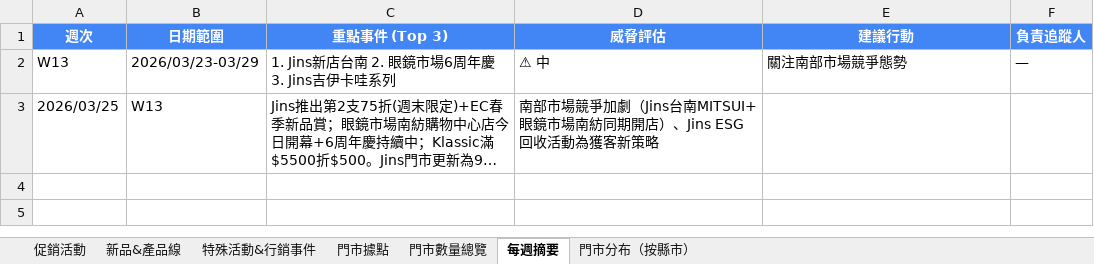
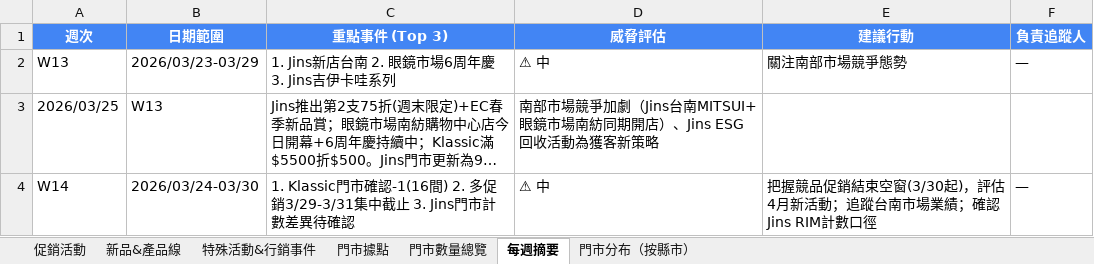
Before and after one commit to howard0820/OD-competitor, an Excel workbook: 競爭對手追蹤模板.xlsx, sheet 每週摘要, drawn as a sheet; long unchanged cells end in …; values as stored, in another font and other column widths than the file's, no borders; the diff names each change by its address in the sheet, - before the commit and + after, or states it on an @@ line.

```diff
--- a/競爭對手追蹤模板.xlsx (sheet 每週摘要)
+++ b/競爭對手追蹤模板.xlsx (sheet 每週摘要)
+row 4: W14 | 2026/03/24-03/30 | 1. Klassic門市確認-1(16間) 2. 多促銷3/29-3/31集中截止 3. Jins門市計數差異待確認 | ⚠ 中 | 把握競品促銷結束空窗(3/30起)，評估4月新活動；追蹤台南市場業績；確認Jins RIM計數口徑 | —
```
Also changed, not shown: sheet 促銷活動, sheet 門市數量總覽, sheet 門市據點, sheet 門市分布（按縣市）, 2 other files.
